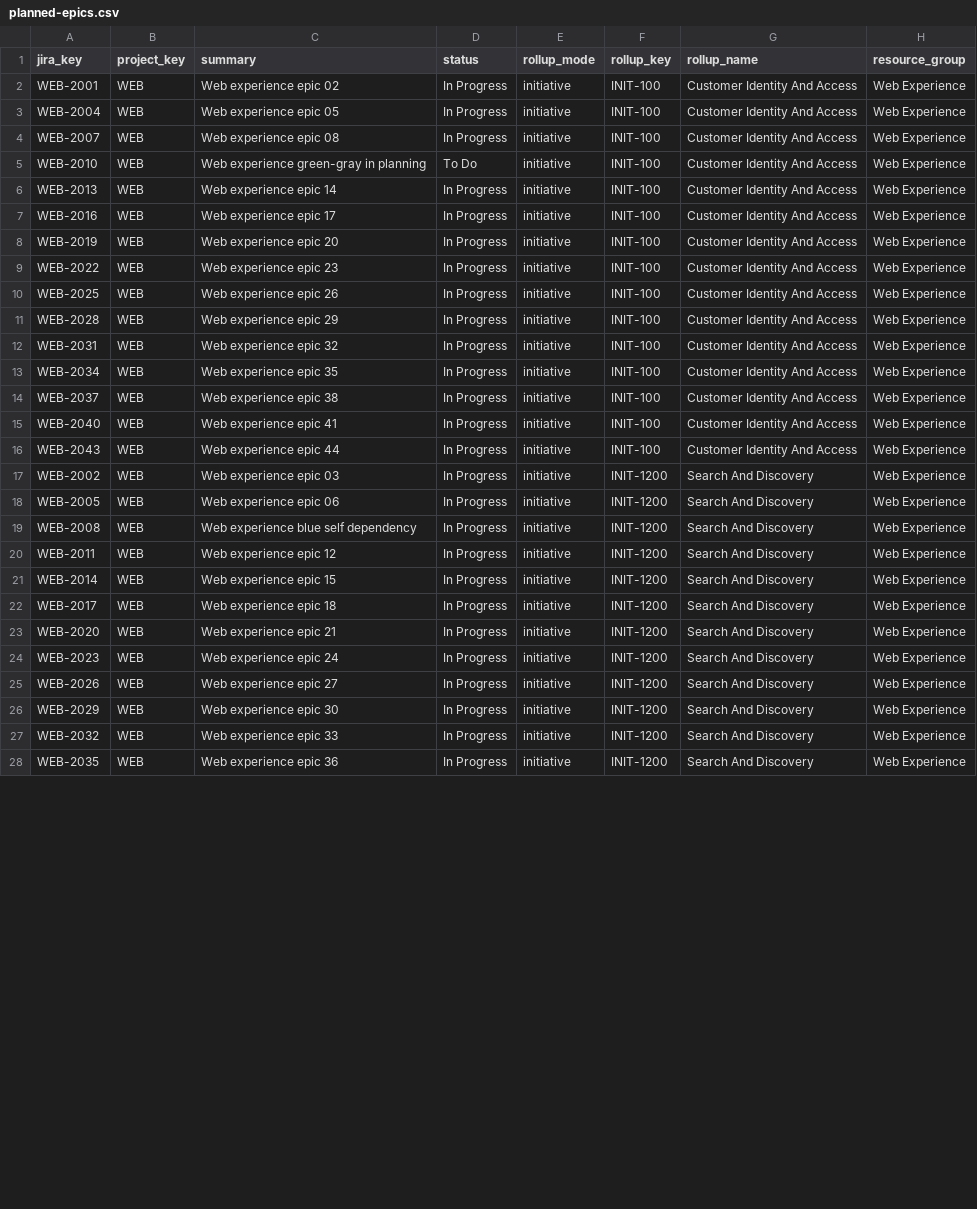
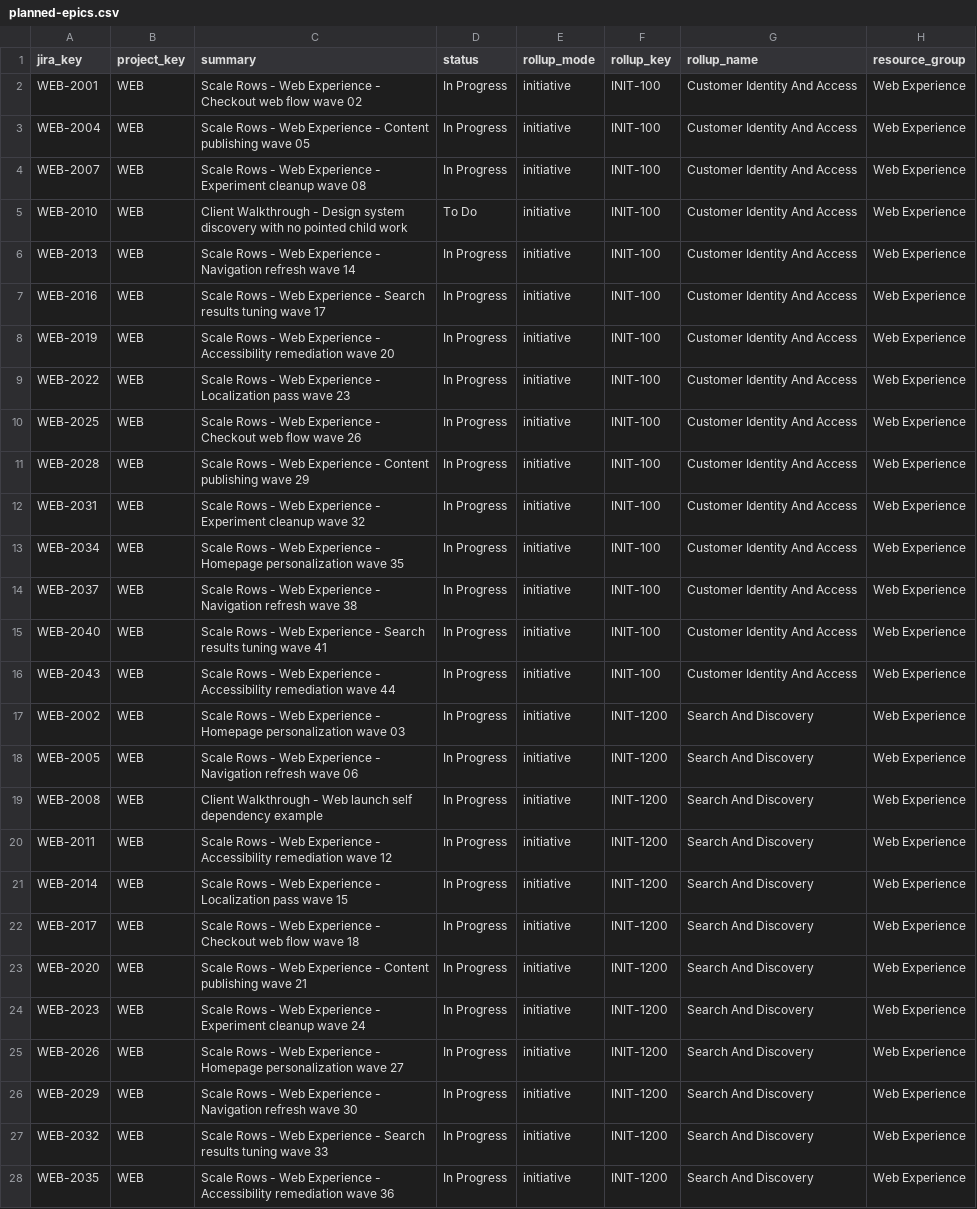
Before and after one commit to Mjwagner2277/j2p, a CSV file: examples/large-scenario/report-example/j2p-run-baseline-1200/by-project-key/WEB/planned-epics.csv, drawn as a sheet; only a part is shown; the diff covers the shown part only; the diff names each change by its address in the sheet, - before the commit and + after, or states it on an @@ line.

```diff
--- a/examples/large-scenario/report-example/j2p-run-baseline-1200/by-project-key/WEB/planned-epics.csv
+++ b/examples/large-scenario/report-example/j2p-run-baseline-1200/by-project-key/WEB/planned-epics.csv
-C2 (summary): Web experience epic 02
+C2 (summary): Scale Rows - Web Experience - Checkout web flow wave 02
-C3 (summary): Web experience epic 05
+C3 (summary): Scale Rows - Web Experience - Content publishing wave 05
-C4 (summary): Web experience epic 08
+C4 (summary): Scale Rows - Web Experience - Experiment cleanup wave 08
-C5 (summary): Web experience green-gray in planning
+C5 (summary): Client Walkthrough - Design system discovery with no pointed child work
-C6 (summary): Web experience epic 14
+C6 (summary): Scale Rows - Web Experience - Navigation refresh wave 14
-C7 (summary): Web experience epic 17
+C7 (summary): Scale Rows - Web Experience - Search results tuning wave 17
-C8 (summary): Web experience epic 20
+C8 (summary): Scale Rows - Web Experience - Accessibility remediation wave 20
-C9 (summary): Web experience epic 23
+C9 (summary): Scale Rows - Web Experience - Localization pass wave 23
-C10 (summary): Web experience epic 26
+C10 (summary): Scale Rows - Web Experience - Checkout web flow wave 26
-C11 (summary): Web experience epic 29
+C11 (summary): Scale Rows - Web Experience - Content publishing wave 29
-C12 (summary): Web experience epic 32
+C12 (summary): Scale Rows - Web Experience - Experiment cleanup wave 32
-C13 (summary): Web experience epic 35
+C13 (summary): Scale Rows - Web Experience - Homepage personalization wave 35
-C14 (summary): Web experience epic 38
+C14 (summary): Scale Rows - Web Experience - Navigation refresh wave 38
-C15 (summary): Web experience epic 41
+C15 (summary): Scale Rows - Web Experience - Search results tuning wave 41
-C16 (summary): Web experience epic 44
+C16 (summary): Scale Rows - Web Experience - Accessibility remediation wave 44
-C17 (summary): Web experience epic 03
+C17 (summary): Scale Rows - Web Experience - Homepage personalization wave 03
-C18 (summary): Web experience epic 06
+C18 (summary): Scale Rows - Web Experience - Navigation refresh wave 06
-C19 (summary): Web experience blue self dependency
+C19 (summary): Client Walkthrough - Web launch self dependency example
-C20 (summary): Web experience epic 12
+C20 (summary): Scale Rows - Web Experience - Accessibility remediation wave 12
-C21 (summary): Web experience epic 15
+C21 (summary): Scale Rows - Web Experience - Localization pass wave 15
-C22 (summary): Web experience epic 18
+C22 (summary): Scale Rows - Web Experience - Checkout web flow wave 18
-C23 (summary): Web experience epic 21
+C23 (summary): Scale Rows - Web Experience - Content publishing wave 21
-C24 (summary): Web experience epic 24
+C24 (summary): Scale Rows - Web Experience - Experiment cleanup wave 24
-C25 (summary): Web experience epic 27
+C25 (summary): Scale Rows - Web Experience - Homepage personalization wave 27
-C26 (summary): Web experience epic 30
+C26 (summary): Scale Rows - Web Experience - Navigation refresh wave 30
-C27 (summary): Web experience epic 33
+C27 (summary): Scale Rows - Web Experience - Search results tuning wave 33
-C28 (summary): Web experience epic 36
+C28 (summary): Scale Rows - Web Experience - Accessibility remediation wave 36
```
Also changed, not shown: 18 edited cells elsewhere in this file, examples/large-scenario/report-example/j2p-run-baseline-1200/by-project-key/CORE/planned-epics.csv, examples/large-scenario/report-example/j2p-run-updated-1200/audit-detail.csv, 46 other files.
